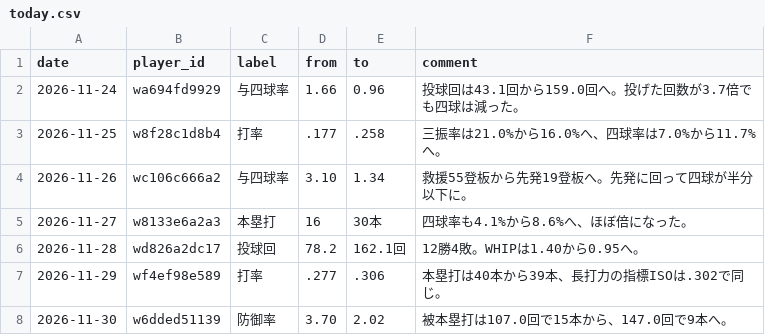
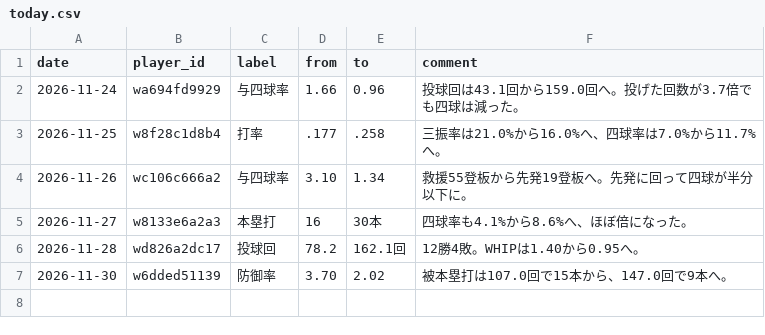
Before and after one commit to tsuidenishirabeta2026-hue/tsuidenishirabeta2026-hue.github.io, a CSV file: _pllab/data/central/input/today.csv, drawn as a sheet.

```diff
--- a/_pllab/data/central/input/today.csv
+++ b/_pllab/data/central/input/today.csv
@@ -6,3 +6,2 @@ date,player_id,label,from,to,comment
 2026-11-28,wd826a2dc17,投球回,78.2,162.1回,12勝4敗。WHIPは1.40から0.95へ。
-2026-11-29,wf4ef98e589,打率,.277,.306,本塁打は40本から39本、長打力の指標ISOは.302で同じ。
 2026-11-30,w6dded51139,防御率,3.70,2.02,被本塁打は107.0回で15本から、147.0回で9本へ。
```
